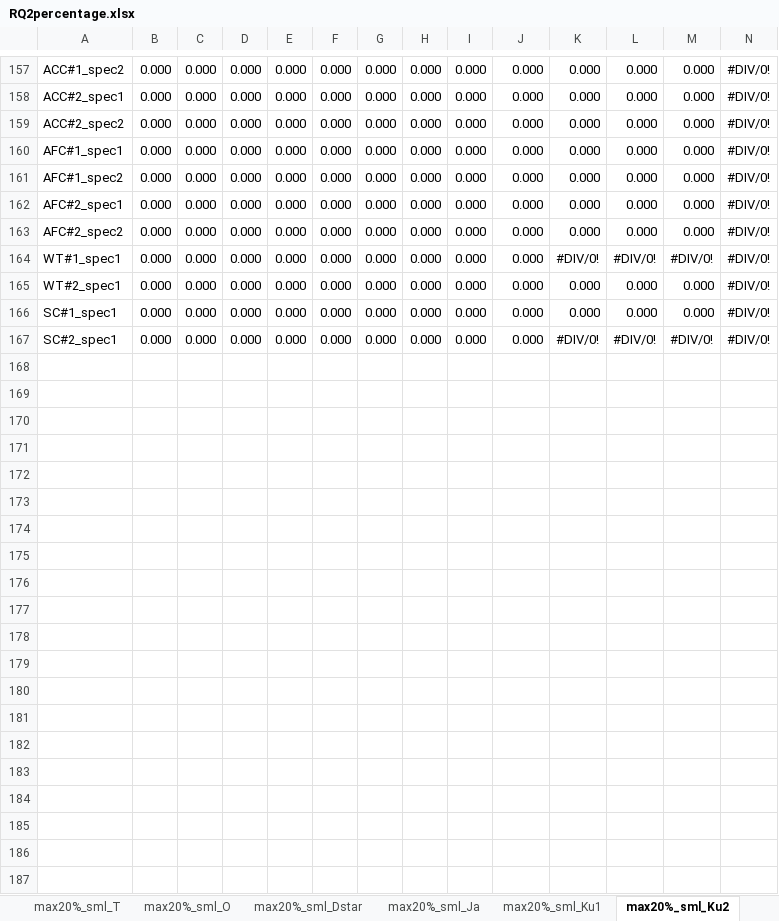
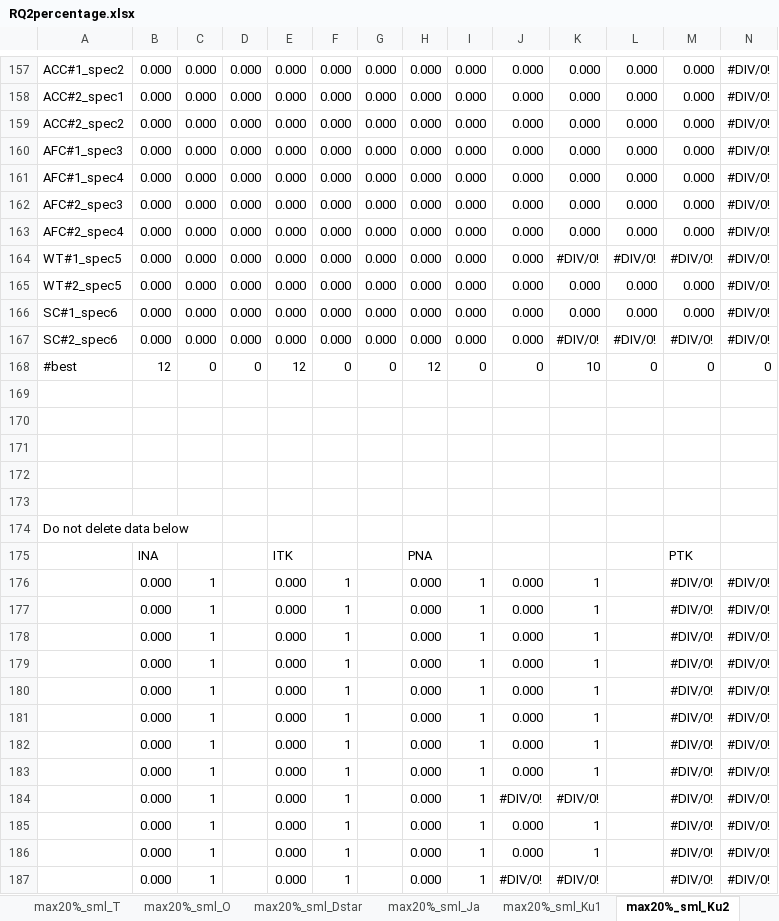
Before and after one commit to ly4467/TACTICAL, an Excel workbook: RQ2percentage.xlsx, sheet max20%_sml_Ku2, drawn as a sheet; only a part is shown, gaps mark what is left out; values as stored, in another font and other column widths than the file's, no borders; rows hold the shown columns only; the diff names each change by its address in the sheet, - before the commit and + after, or states it on an @@ line.

```diff
--- a/RQ2percentage.xlsx (sheet max20%_sml_Ku2)
+++ b/RQ2percentage.xlsx (sheet max20%_sml_Ku2)
@@ column A renumbered between rows 160 and 167 @@
+row 168: #best | 12 | 0 | 0 | 12 | 0 | 0 | 12 | 0 | 0 | 10 | 0 | 0 | 0
+row 169: (empty)
+row 170: (empty)
+row 171: (empty)
+row 172: (empty)
+row 173: (empty)
+row 174: Do not delete data below
+row 175:  | INA |  |  | ITK |  |  | PNA |  |  |  |  | PTK
+row 176:  | 0.000 | 1 |  | 0.000 | 1 |  | 0.000 | 1 | 0.000 | 1 |  | #DIV/0! | #DIV/0!
+row 177:  | 0.000 | 1 |  | 0.000 | 1 |  | 0.000 | 1 | 0.000 | 1 |  | #DIV/0! | #DIV/0!
+row 178:  | 0.000 | 1 |  | 0.000 | 1 |  | 0.000 | 1 | 0.000 | 1 |  | #DIV/0! | #DIV/0!
+row 179:  | 0.000 | 1 |  | 0.000 | 1 |  | 0.000 | 1 | 0.000 | 1 |  | #DIV/0! | #DIV/0!
+row 180:  | 0.000 | 1 |  | 0.000 | 1 |  | 0.000 | 1 | 0.000 | 1 |  | #DIV/0! | #DIV/0!
+row 181:  | 0.000 | 1 |  | 0.000 | 1 |  | 0.000 | 1 | 0.000 | 1 |  | #DIV/0! | #DIV/0!
+row 182:  | 0.000 | 1 |  | 0.000 | 1 |  | 0.000 | 1 | 0.000 | 1 |  | #DIV/0! | #DIV/0!
+row 183:  | 0.000 | 1 |  | 0.000 | 1 |  | 0.000 | 1 | 0.000 | 1 |  | #DIV/0! | #DIV/0!
+row 184:  | 0.000 | 1 |  | 0.000 | 1 |  | 0.000 | 1 | #DIV/0! | #DIV/0! |  | #DIV/0! | #DIV/0!
+row 185:  | 0.000 | 1 |  | 0.000 | 1 |  | 0.000 | 1 | 0.000 | 1 |  | #DIV/0! | #DIV/0!
+row 186:  | 0.000 | 1 |  | 0.000 | 1 |  | 0.000 | 1 | 0.000 | 1 |  | #DIV/0! | #DIV/0!
+row 187:  | 0.000 | 1 |  | 0.000 | 1 |  | 0.000 | 1 | #DIV/0! | #DIV/0! |  | #DIV/0! | #DIV/0!
```
Also changed, not shown: sheet Example, sheet max20%_sml_O, sheet max20%_sml_Ja, sheet max20%_sml_Ku1, sheet max20%_sml_Dstar, sheet max20%_sml_T, 26 other files.
